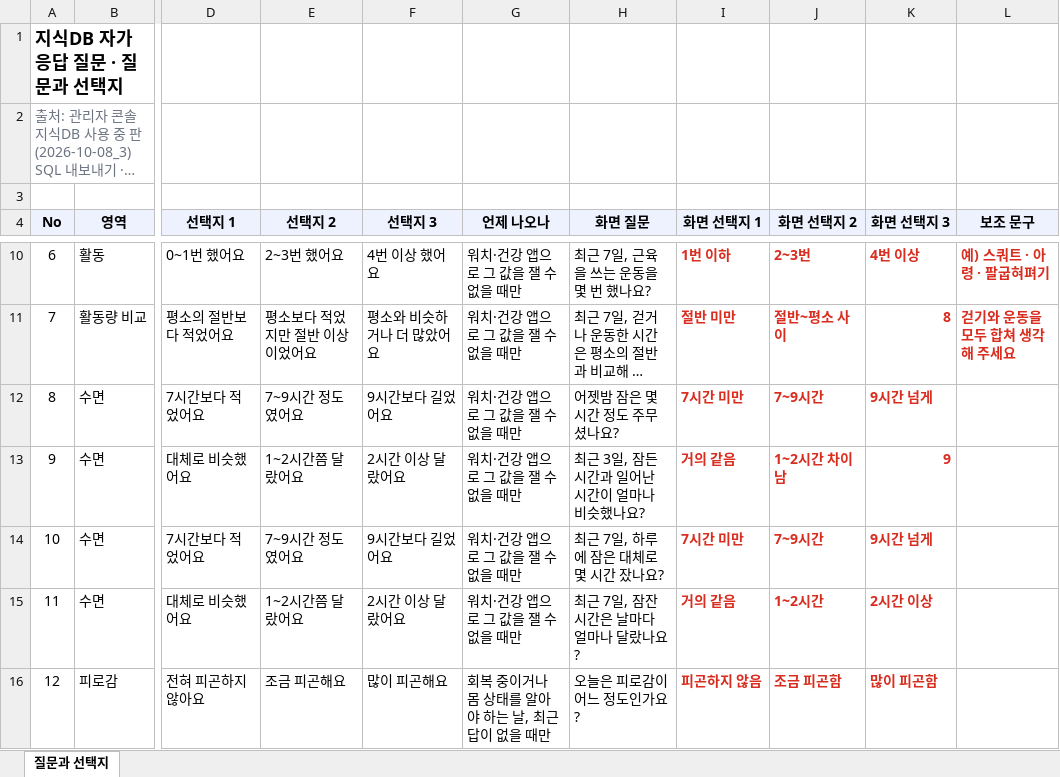
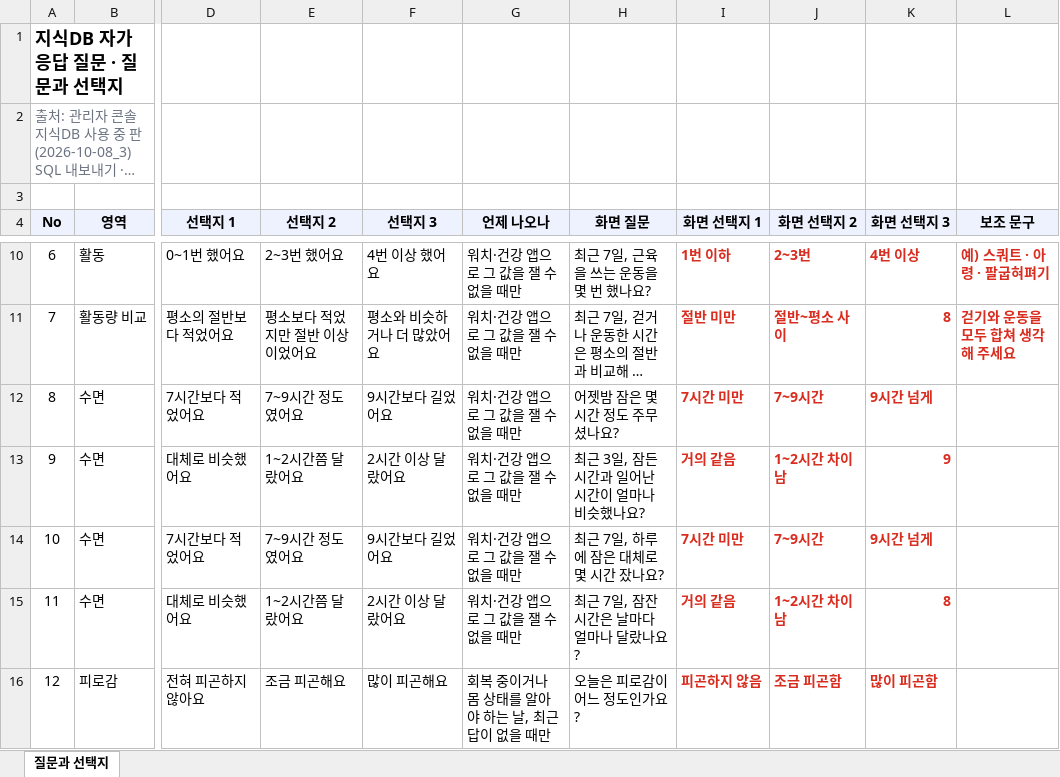
Before and after one commit to srleeinkorea/Project_maiReport, an Excel workbook: docs/엔진/코칭목표/지식DB/maiReport_지식DB_자가응답질문_선택지_v1.0.0.xlsx, sheet 질문과 선택지, drawn as a sheet; only a part is shown, gaps mark what is left out; long unchanged cells end in …; values as stored, in another font and other column widths than the file's, no borders; the diff names each change by its address in the sheet, - before the commit and + after, or states it on an @@ line.

```diff
--- a/docs/엔진/코칭목표/지식DB/maiReport_지식DB_자가응답질문_선택지_v1.0.0.xlsx (sheet 질문과 선택지)
+++ b/docs/엔진/코칭목표/지식DB/maiReport_지식DB_자가응답질문_선택지_v1.0.0.xlsx (sheet 질문과 선택지)
-J15 (화면 선택지 2): 1~2시간
+J15 (화면 선택지 2): 1~2시간 차이남
-K15 (화면 선택지 3): 2시간 이상
+K15 (화면 선택지 3): 8
```
Also changed, not shown: docs/화면/10_홈탭/maiReport_홈_오늘의질문_문구_v1.0.0.xlsx, 1 other file.
